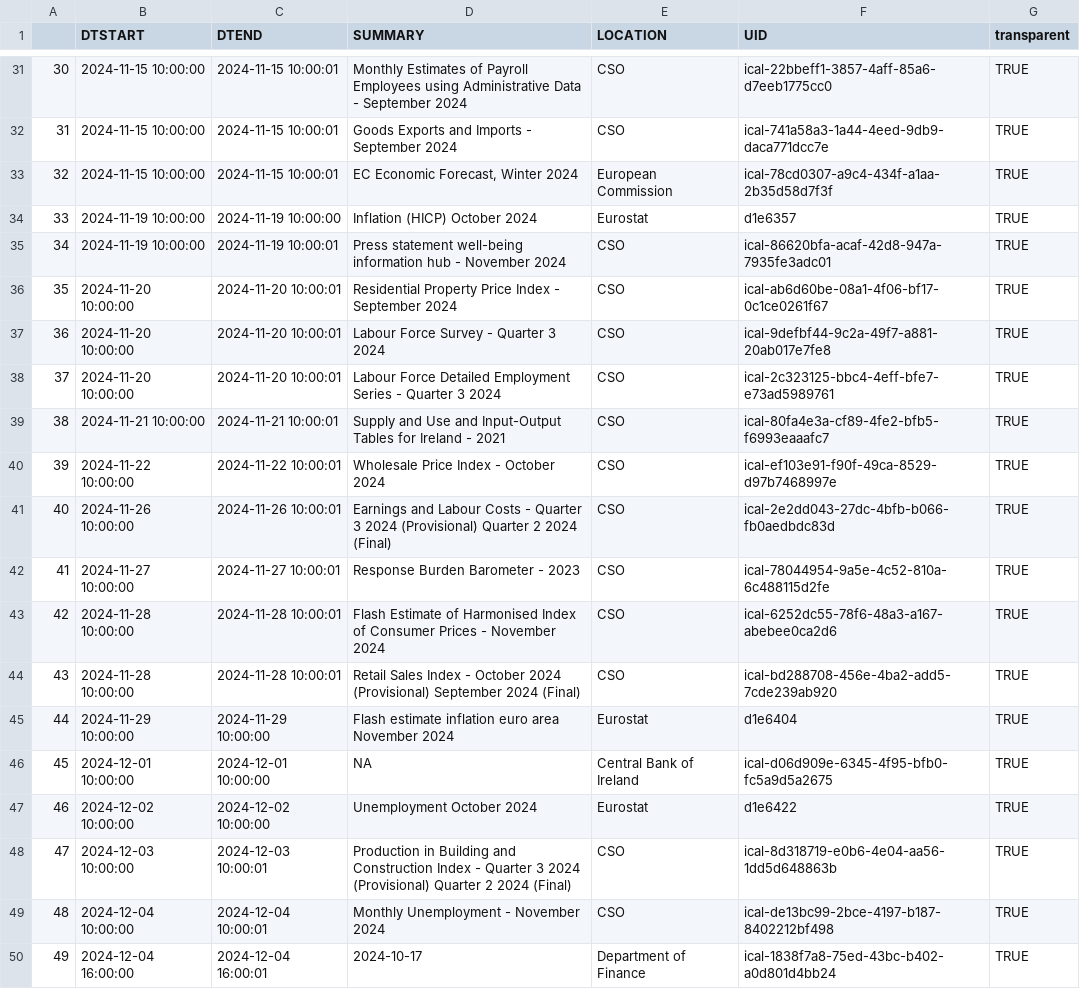
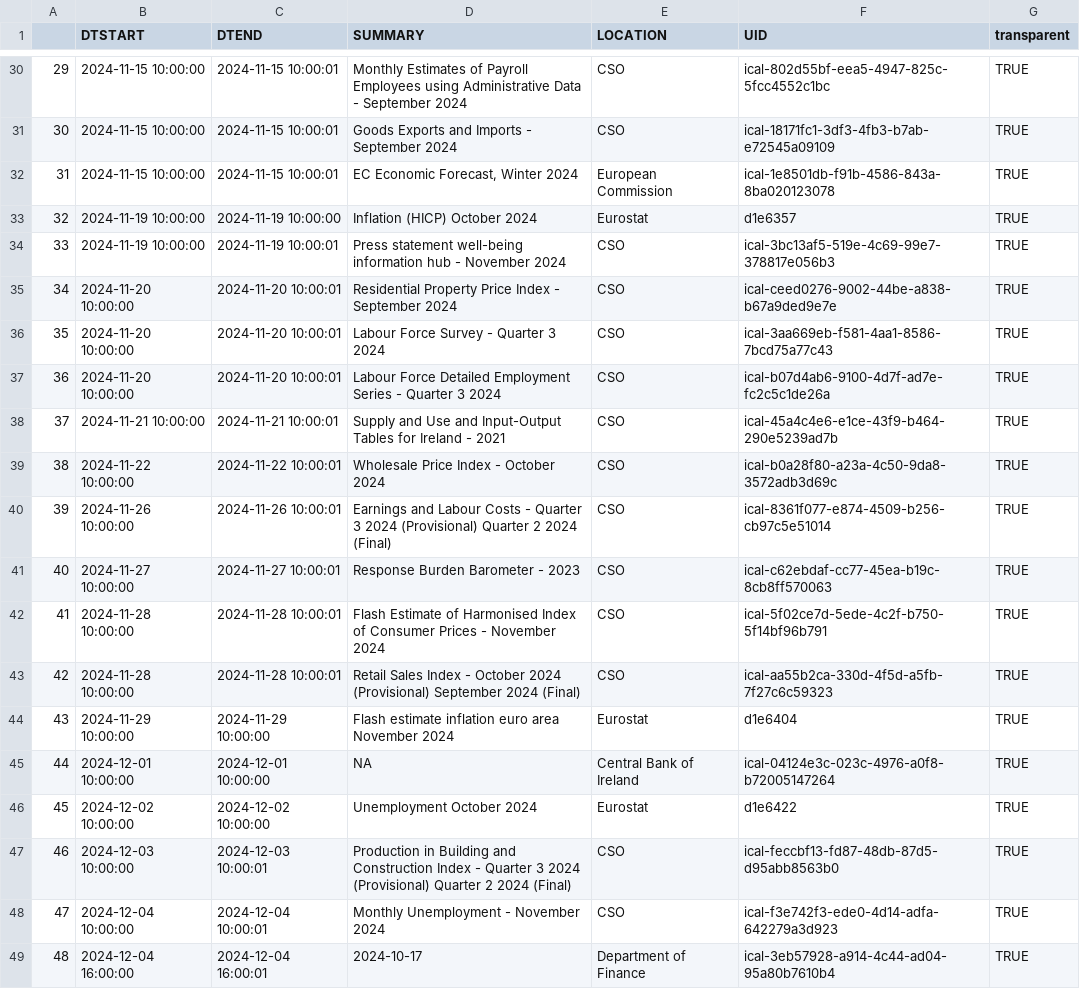
Before and after one commit to mflanagan201/gcal_auto, a CSV file: ECON_CAL.CSV, drawn as a sheet; only a part is shown, gaps mark what is left out; addresses are those after the commit; the diff covers the shown part only; the diff names each change by its address in the sheet, - before the commit and + after, or states it on an @@ line.

```diff
--- a/ECON_CAL.CSV
+++ b/ECON_CAL.CSV
@@ column A renumbered from row 11 down @@
-F30 (UID): ical-22bbeff1-3857-4aff-85a6-d7eeb1775cc0
+F30 (UID): ical-802d55bf-eea5-4947-825c-5fcc4552c1bc
-F31 (UID): ical-741a58a3-1a44-4eed-9db9-daca771dcc7e
+F31 (UID): ical-18171fc1-3df3-4fb3-b7ab-e72545a09109
-F32 (UID): ical-78cd0307-a9c4-434f-a1aa-2b35d58d7f3f
+F32 (UID): ical-1e8501db-f91b-4586-843a-8ba020123078
-F34 (UID): ical-86620bfa-acaf-42d8-947a-7935fe3adc01
+F34 (UID): ical-3bc13af5-519e-4c69-99e7-378817e056b3
-F35 (UID): ical-ab6d60be-08a1-4f06-bf17-0c1ce0261f67
+F35 (UID): ical-ceed0276-9002-44be-a838-b67a9ded9e7e
-F36 (UID): ical-9defbf44-9c2a-49f7-a881-20ab017e7fe8
+F36 (UID): ical-3aa669eb-f581-4aa1-8586-7bcd75a77c43
-F37 (UID): ical-2c323125-bbc4-4eff-bfe7-e73ad5989761
+F37 (UID): ical-b07d4ab6-9100-4d7f-ad7e-fc2c5c1de26a
-F38 (UID): ical-80fa4e3a-cf89-4fe2-bfb5-f6993eaaafc7
+F38 (UID): ical-45a4c4e6-e1ce-43f9-b464-290e5239ad7b
-F39 (UID): ical-ef103e91-f90f-49ca-8529-d97b7468997e
+F39 (UID): ical-b0a28f80-a23a-4c50-9da8-3572adb3d69c
-F40 (UID): ical-2e2dd043-27dc-4bfb-b066-fb0aedbdc83d
+F40 (UID): ical-8361f077-e874-4509-b256-cb97c5e51014
-F41 (UID): ical-78044954-9a5e-4c52-810a-6c488115d2fe
+F41 (UID): ical-c62ebdaf-cc77-45ea-b19c-8cb8ff570063
-F42 (UID): ical-6252dc55-78f6-48a3-a167-abebee0ca2d6
+F42 (UID): ical-5f02ce7d-5ede-4c2f-b750-5f14bf96b791
-F43 (UID): ical-bd288708-456e-4ba2-add5-7cde239ab920
+F43 (UID): ical-aa55b2ca-330d-4f5d-a5fb-7f27c6c59323
-F45 (UID): ical-d06d909e-6345-4f95-bfb0-fc5a9d5a2675
+F45 (UID): ical-04124e3c-023c-4976-a0f8-b72005147264
-F47 (UID): ical-8d318719-e0b6-4e04-aa56-1dd5d648863b
+F47 (UID): ical-feccbf13-fd87-48db-87d5-d95abb8563b0
-F48 (UID): ical-de13bc99-2bce-4197-b187-8402212bf498
+F48 (UID): ical-f3e742f3-ede0-4d14-adfa-642279a3d923
-F49 (UID): ical-1838f7a8-75ed-43bc-b402-a0d801d4bb24
+F49 (UID): ical-3eb57928-a914-4c44-ad04-95a80b7610b4
```
Also changed, not shown: 1 removed row and 22 edited cells elsewhere in this file.
